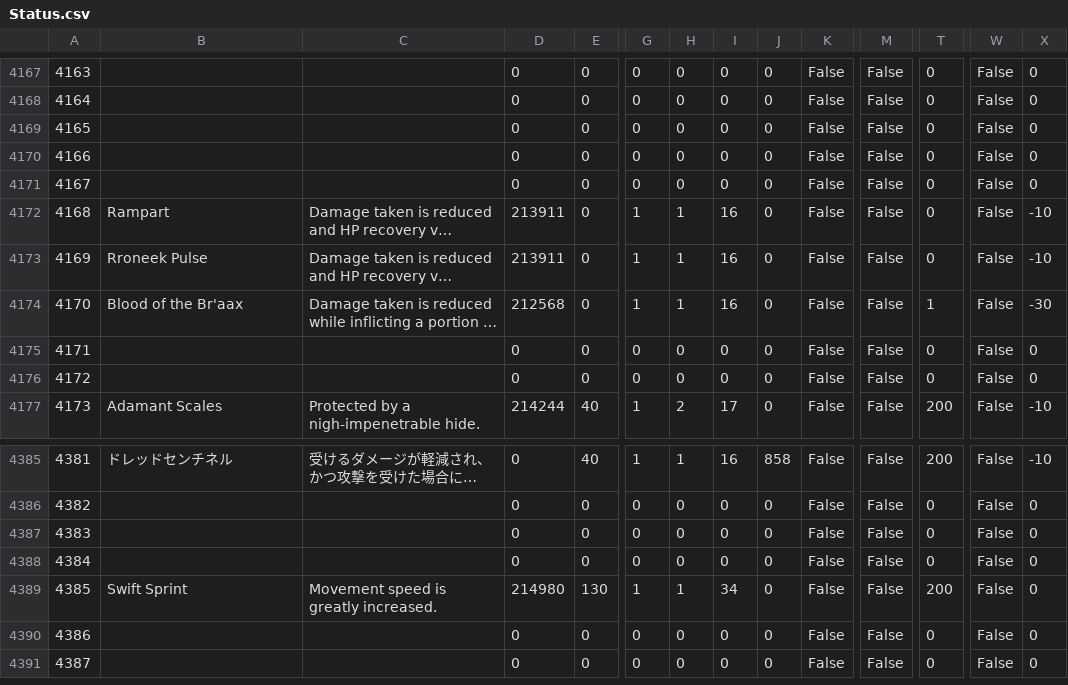
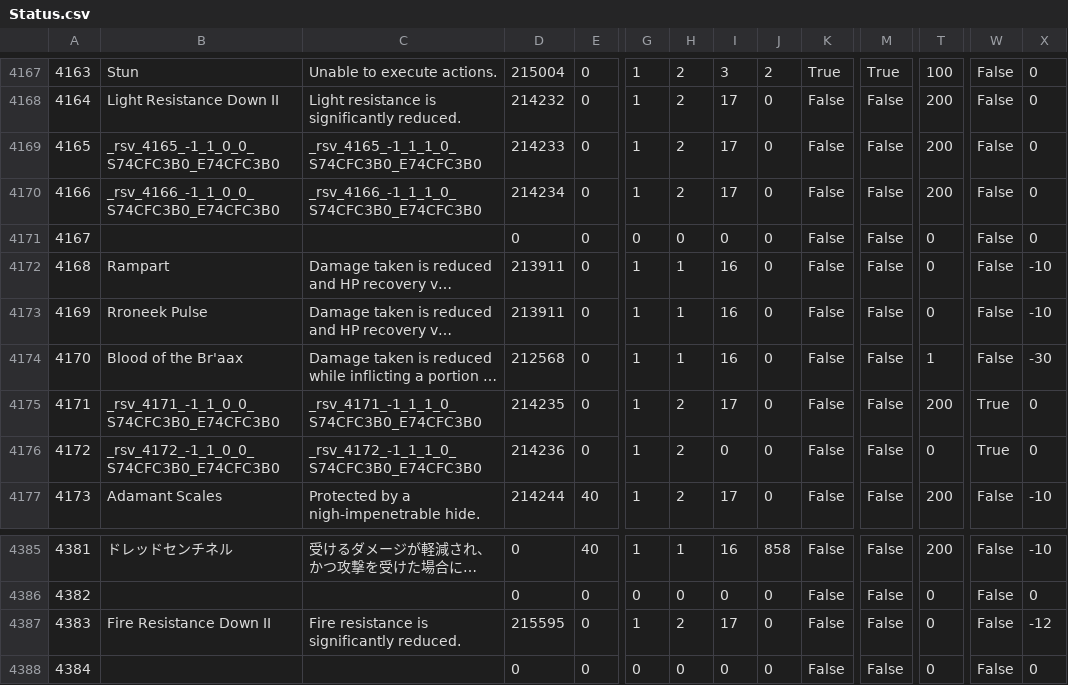
Before and after one commit to Zeffuro/SimpleTriggernometryTriggerCreator, a CSV file: csv/Status.csv, drawn as a sheet; only a part is shown, gaps mark what is left out; the shorter side is filled out with more unchanged rows; long unchanged cells end in …; the diff covers the shown part only; the diff names each change by its address in the sheet, - before the commit and + after, or states it on an @@ line.

```diff
--- a/csv/Status.csv
+++ b/csv/Status.csv
-B4167: (empty)
+B4167: Stun
-C4167: (empty)
+C4167: Unable to execute actions.
-D4167: 0
+D4167: 215004
-G4167:G4170: 0
+G4167:G4170: 1
-H4167:H4170: 0
+H4167:H4170: 2
-I4167: 0
+I4167: 3
-J4167: 0
+J4167: 2
-K4167: False
+K4167: True
-M4167: False
+M4167: True
-T4167: 0
+T4167: 100
-B4168: (empty)
+B4168: Light Resistance Down II
-C4168: (empty)
+C4168: Light resistance is significantly reduced.
-D4168: 0
+D4168: 214232
-I4168:I4170: 0
+I4168:I4170: 17
-T4168:T4170: 0
+T4168:T4170: 200
-B4169: (empty)
+B4169: _rsv_4165_-1_1_0_0_S74CFC3B0_E74CFC3B0
-C4169: (empty)
+C4169: _rsv_4165_-1_1_1_0_S74CFC3B0_E74CFC3B0
-D4169: 0
+D4169: 214233
-B4170: (empty)
+B4170: _rsv_4166_-1_1_0_0_S74CFC3B0_E74CFC3B0
-C4170: (empty)
+C4170: _rsv_4166_-1_1_1_0_S74CFC3B0_E74CFC3B0
-D4170: 0
+D4170: 214234
-B4175: (empty)
+B4175: _rsv_4171_-1_1_0_0_S74CFC3B0_E74CFC3B0
-C4175: (empty)
+C4175: _rsv_4171_-1_1_1_0_S74CFC3B0_E74CFC3B0
-D4175: 0
+D4175: 214235
-G4175:G4176: 0
+G4175:G4176: 1
-H4175:H4176: 0
+H4175:H4176: 2
-I4175: 0
+I4175: 17
-T4175: 0
+T4175: 200
-W4175:W4176: False
+W4175:W4176: True
-B4176: (empty)
+B4176: _rsv_4172_-1_1_0_0_S74CFC3B0_E74CFC3B0
-C4176: (empty)
+C4176: _rsv_4172_-1_1_1_0_S74CFC3B0_E74CFC3B0
-D4176: 0
+D4176: 214236
-B4387: (empty)
+B4387: Fire Resistance Down II
-C4387: (empty)
+C4387: Fire resistance is significantly reduced.
-D4387: 0
+D4387: 215595
-G4387: 0
+G4387: 1
-H4387: 0
+H4387: 2
-I4387: 0
+I4387: 17
-X4387: 0
+X4387: -12
```
Also changed, not shown: 110 edited cells elsewhere in this file, 3 other files.
